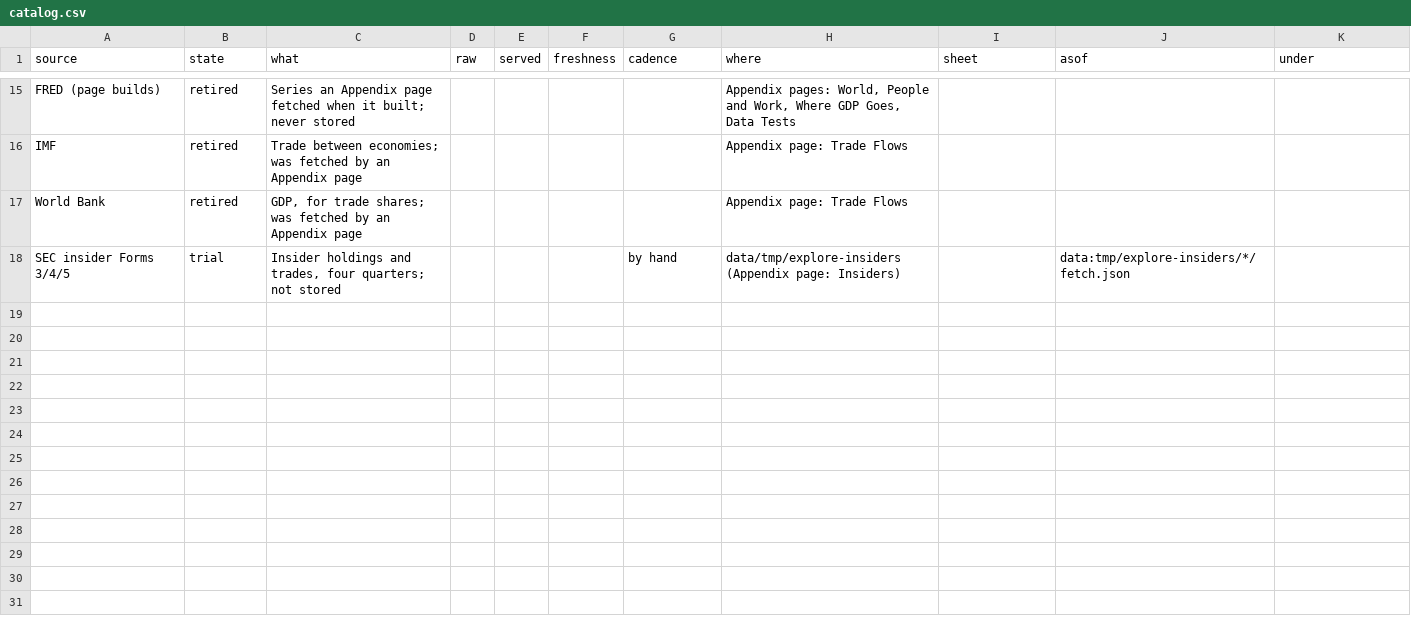
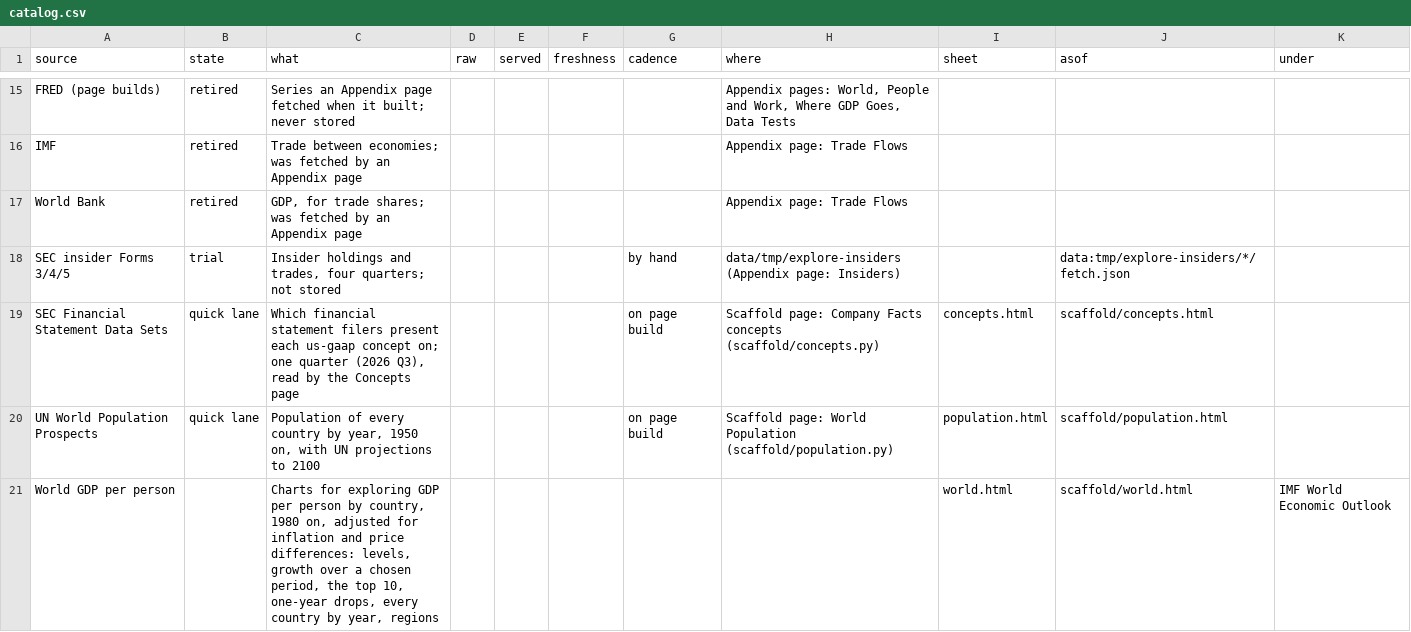
Before and after one commit to JamesIsHere/pharos, a CSV file: scaffold/catalog.csv, drawn as a sheet; only a part is shown, gaps mark what is left out.

```diff
--- a/scaffold/catalog.csv
+++ b/scaffold/catalog.csv
@@ -18 +18,4 @@ World Bank,retired,"GDP, for trade shares; was fetched by an Appendix page",,,,,
 SEC insider Forms 3/4/5,trial,"Insider holdings and trades, four quarters; not stored",,,,by hand,data/tmp/explore-insiders (Appendix page: Insiders),,data:tmp/explore-insiders/*/fetch.json,
+SEC Financial Statement Data Sets,quick lane,"Which financial statement filers present each us-gaap concept on; one quarter (2026 Q3), read by the Concepts page",,,,on page build,Scaffold page: Company Facts concepts (scaffold/concepts.py),concepts.html,scaffold/concepts.html,
+UN World Population Prospects,quick lane,"Population of every country by year, 1950 on, with UN projections to 2100",,,,on page build,Scaffold page: World Population (scaffold/population.py),population.html,scaffold/population.html,
+World GDP per person,,"Charts for exploring GDP per person by country, 1980 on, adjusted for inflation and price differences: levels, growth over a chosen period, the top 10, one-year drops, every country by year, regions",,,,,,world.html,scaffold/world.html,IMF World Economic Outlook
```
Also changed, not shown: 15 other files.
